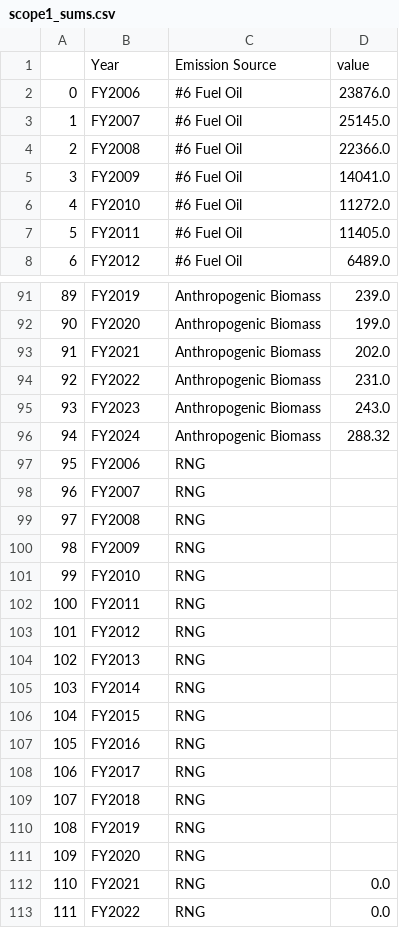
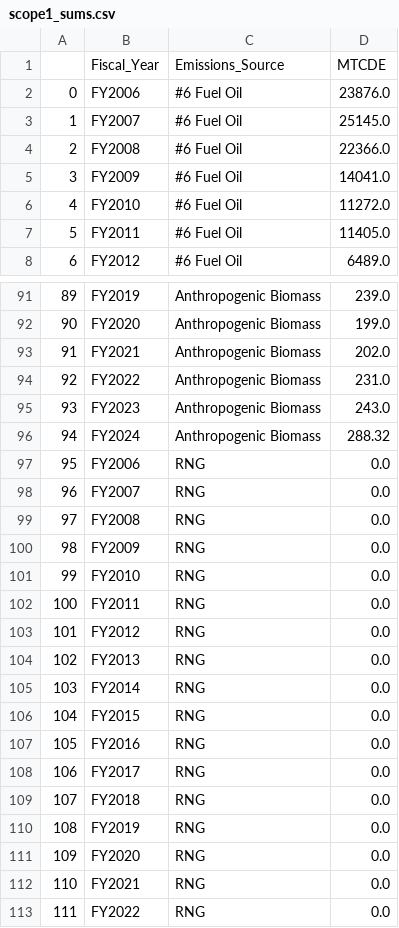
Before and after one commit to jdeen33/ENV_Dash, a CSV file: Data/Tidy/scope1_sums.csv, drawn as a sheet; only a part is shown, gaps mark what is left out.

```diff
--- a/Data/Tidy/scope1_sums.csv
+++ b/Data/Tidy/scope1_sums.csv
@@ -1,2 +1,2 @@
-,Year,Emission Source,value
+,Fiscal_Year,Emissions_Source,MTCDE
 0,FY2006,#6 Fuel Oil,23876.0
@@ -96,17 +96,17 @@
 94,FY2024,Anthropogenic Biomass,288.32
-95,FY2006,RNG,
-96,FY2007,RNG,
-97,FY2008,RNG,
-98,FY2009,RNG,
-99,FY2010,RNG,
-100,FY2011,RNG,
-101,FY2012,RNG,
-102,FY2013,RNG,
-103,FY2014,RNG,
-104,FY2015,RNG,
-105,FY2016,RNG,
-106,FY2017,RNG,
-107,FY2018,RNG,
-108,FY2019,RNG,
-109,FY2020,RNG,
+95,FY2006,RNG,0.0
+96,FY2007,RNG,0.0
+97,FY2008,RNG,0.0
+98,FY2009,RNG,0.0
+99,FY2010,RNG,0.0
+100,FY2011,RNG,0.0
+101,FY2012,RNG,0.0
+102,FY2013,RNG,0.0
+103,FY2014,RNG,0.0
+104,FY2015,RNG,0.0
+105,FY2016,RNG,0.0
+106,FY2017,RNG,0.0
+107,FY2018,RNG,0.0
+108,FY2019,RNG,0.0
+109,FY2020,RNG,0.0
 110,FY2021,RNG,0.0
```
Also changed, not shown: Data/Tidy/all_scopes.csv, Data/Tidy/scope2_sums.csv, 17 other files.
